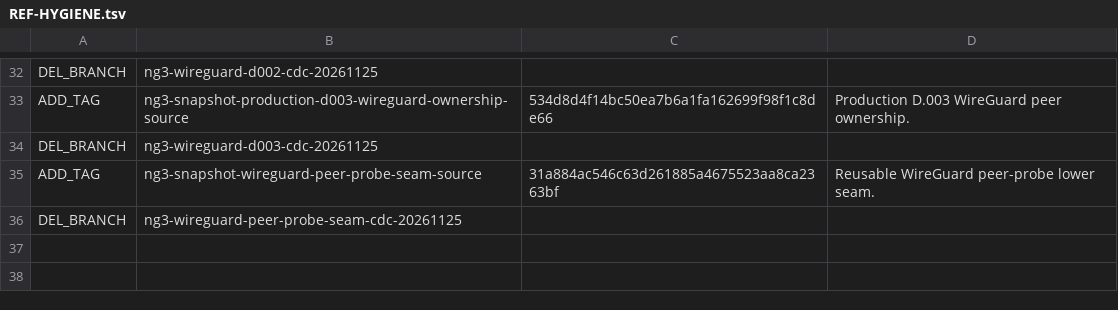
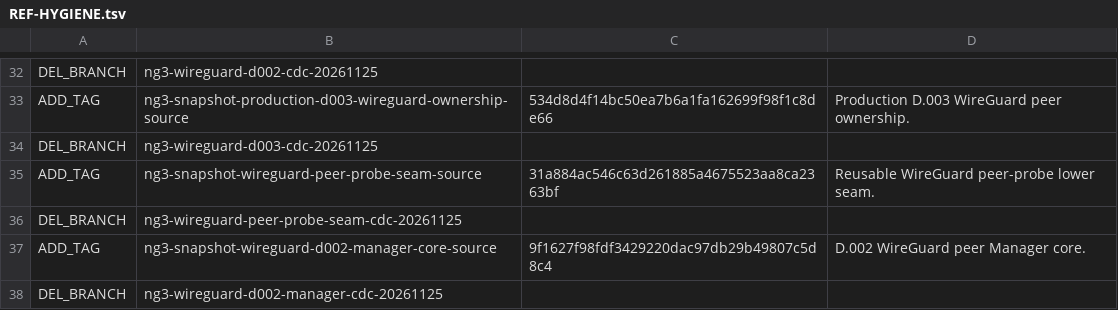
Before and after one commit to abyssdigger/vpn-gateway, a TSV file: REF-HYGIENE.tsv, drawn as a sheet; only a part is shown, gaps mark what is left out; the diff names each change by its address in the sheet, - before the commit and + after, or states it on an @@ line.

Commit message:
Record D.002 peer Manager CDC ref hygiene

```diff
--- a/REF-HYGIENE.tsv
+++ b/REF-HYGIENE.tsv
+row 37: ADD_TAG | ng3-snapshot-wireguard-d002-manager-core-source | 9f1627f98fdf3429220dac97db29b49807c5d8c4 | D.002 WireGuard peer Manager core.
+row 38: DEL_BRANCH | ng3-wireguard-d002-manager-cdc-20261125
```
